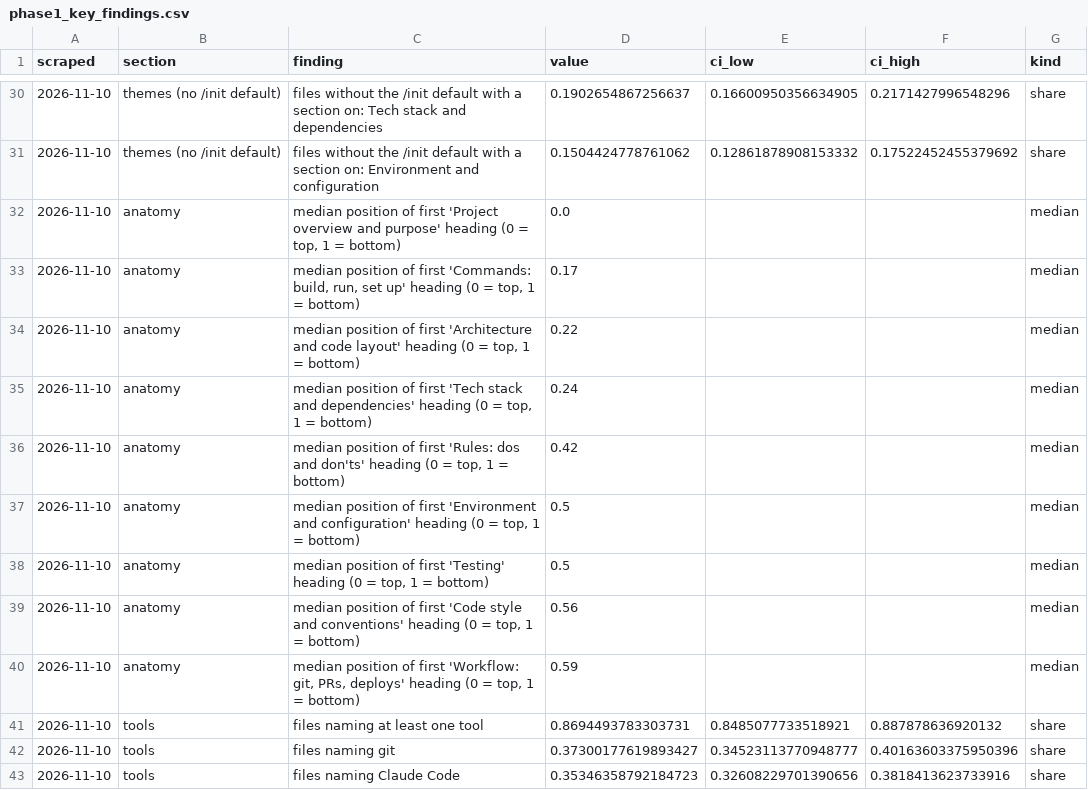
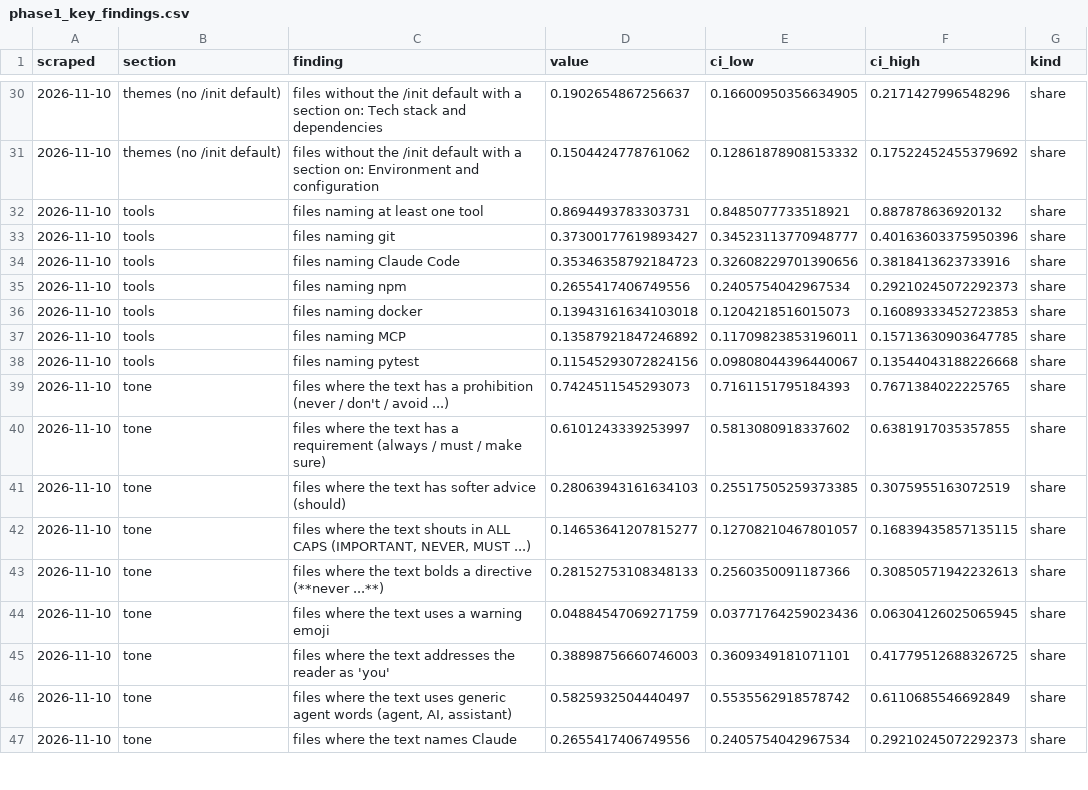
Before and after one commit to TheArnavBatra/claude-md-study, a CSV file: results/phase1_key_findings.csv, drawn as a sheet; only a part is shown, gaps mark what is left out; the shorter side is filled out with more unchanged rows; the diff names each change by its address in the sheet, - before the commit and + after, or states it on an @@ line.

Commit message:
Remove the section-order (anatomy) analysis from 03_descriptive
The anatomy result was weak (partly obvious, no README baseline, wide overlap),
so it is dropped from the notebook, the key-findings table, the figures and the
dataset notes.

```diff
--- a/results/phase1_key_findings.csv
+++ b/results/phase1_key_findings.csv
-row 32: 2026-11-10 | anatomy | median position of first 'Project overview and purpose' heading (0 = top, 1 = bottom) | 0.0 |  |  | median
-row 33: 2026-11-10 | anatomy | median position of first 'Commands: build, run, set up' heading (0 = top, 1 = bottom) | 0.17 |  |  | median
-row 34: 2026-11-10 | anatomy | median position of first 'Architecture and code layout' heading (0 = top, 1 = bottom) | 0.22 |  |  | median
-row 35: 2026-11-10 | anatomy | median position of first 'Tech stack and dependencies' heading (0 = top, 1 = bottom) | 0.24 |  |  | median
-row 36: 2026-11-10 | anatomy | median position of first 'Rules: dos and don'ts' heading (0 = top, 1 = bottom) | 0.42 |  |  | median
-row 37: 2026-11-10 | anatomy | median position of first 'Environment and configuration' heading (0 = top, 1 = bottom) | 0.5 |  |  | median
-row 38: 2026-11-10 | anatomy | median position of first 'Testing' heading (0 = top, 1 = bottom) | 0.5 |  |  | median
-row 39: 2026-11-10 | anatomy | median position of first 'Code style and conventions' heading (0 = top, 1 = bottom) | 0.56 |  |  | median
-row 40: 2026-11-10 | anatomy | median position of first 'Workflow: git, PRs, deploys' heading (0 = top, 1 = bottom) | 0.59 |  |  | median
```
Also changed, not shown: 4 other files.
